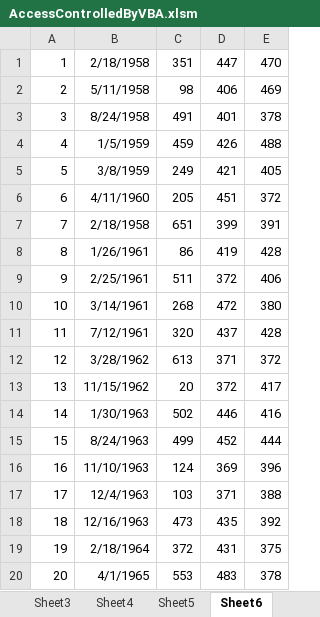
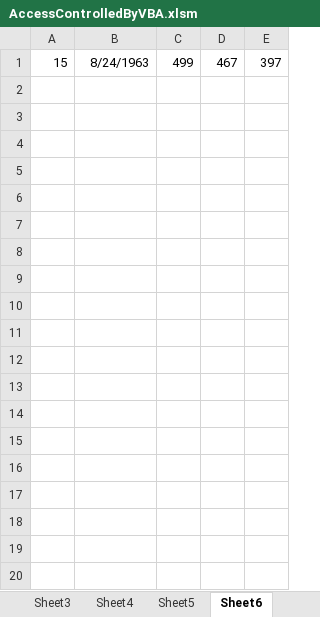
Before and after one commit to moriyamori/TestVBA_DV, an Excel workbook: temp/AccessControlledByVBA.xlsm, sheet Sheet6, drawn as a sheet; only a part is shown; values as stored, in another font and other column widths than the file's, no borders; removed rows and columns are numbered as before the commit, all else as after; the diff covers the shown part only; the diff names each change by its address in the sheet, - before the commit and + after, or states it on an @@ line.

```diff
--- a/temp/AccessControlledByVBA.xlsm (sheet Sheet6)
+++ b/temp/AccessControlledByVBA.xlsm (sheet Sheet6)
-row 1: 1 | 2/18/1958 | 351 | 447 | 470
-row 2: 2 | 5/11/1958 | 98 | 406 | 469
-row 3: 3 | 8/24/1958 | 491 | 401 | 378
-row 4: 4 | 1/5/1959 | 459 | 426 | 488
-row 5: 5 | 3/8/1959 | 249 | 421 | 405
-row 6: 6 | 4/11/1960 | 205 | 451 | 372
-row 7: 7 | 2/18/1958 | 651 | 399 | 391
-row 8: 8 | 1/26/1961 | 86 | 419 | 428
-row 9: 9 | 2/25/1961 | 511 | 372 | 406
-row 10: 10 | 3/14/1961 | 268 | 472 | 380
-row 11: 11 | 7/12/1961 | 320 | 437 | 428
-row 12: 12 | 3/28/1962 | 613 | 371 | 372
-row 13: 13 | 11/15/1962 | 20 | 372 | 417
-row 14: 14 | 1/30/1963 | 502 | 446 | 416
-D1: 452
+D1: 467
-E1: 444
+E1: 397
-row 16: 16 | 11/10/1963 | 124 | 369 | 396
-row 17: 17 | 12/4/1963 | 103 | 371 | 388
-row 18: 18 | 12/16/1963 | 473 | 435 | 392
-row 19: 19 | 2/18/1964 | 372 | 431 | 375
-row 20: 20 | 4/1/1965 | 553 | 483 | 378
```
Also changed, not shown: 80 removed rows elsewhere in this sheet, charts or pictures, 1 other file.
